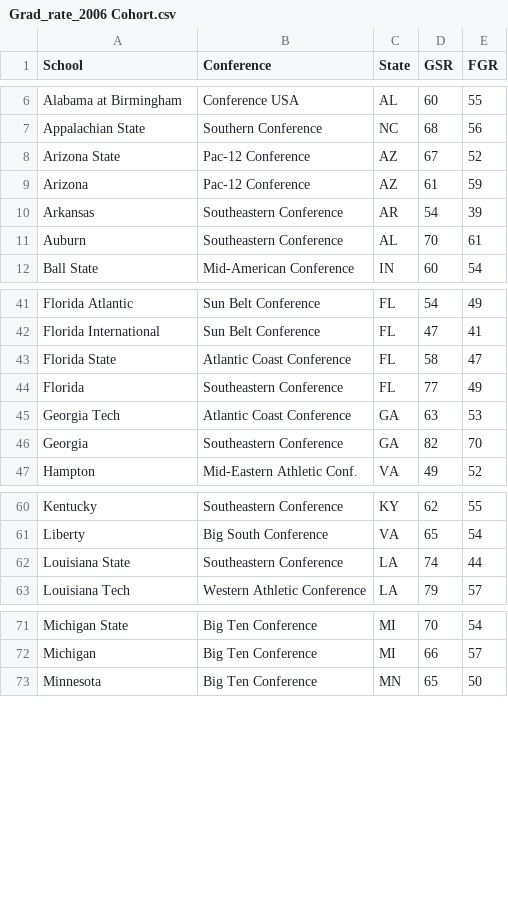
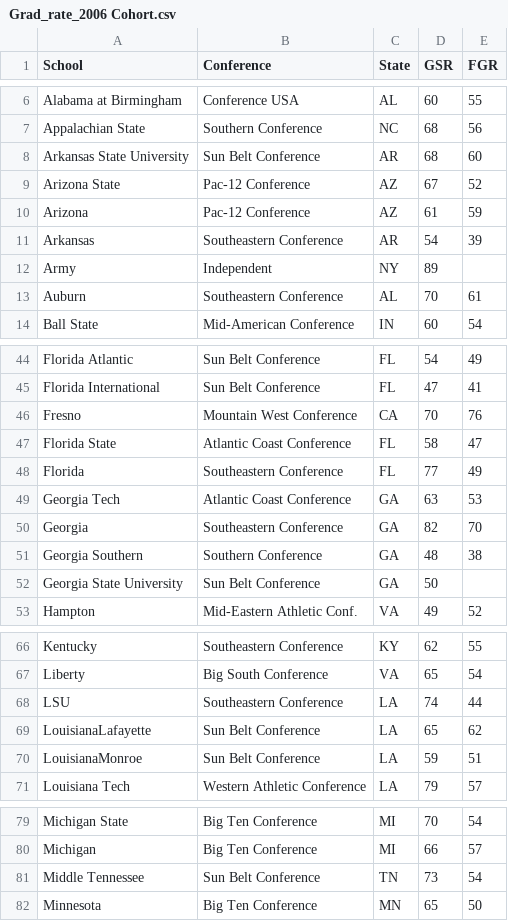
Before and after one commit to DanScholnick/ChefD, a CSV file: Grad_rate_2006 Cohort.csv, drawn as a sheet; only a part is shown, gaps mark what is left out; the diff covers the shown part only.

Commit message:
Add files via upload

```diff
--- a/Grad_rate_2006 Cohort.csv
+++ b/Grad_rate_2006 Cohort.csv
@@ -7,2 +7,3 @@ Alabama at Birmingham,Conference USA,AL,60,55,
 Appalachian State,Southern Conference,NC,68,56,
+Arkansas State University,Sun Belt Conference,AR,68,60,
 Arizona State,Pac-12 Conference,AZ,67,52,
@@ -10,2 +11,3 @@ Arizona,Pac-12 Conference,AZ,61,59,
 Arkansas,Southeastern Conference,AR,54,39,
+Army,Independent,NY,89,,
 Auburn,Southeastern Conference,AL,70,61,
@@ -42,2 +45,3 @@ Florida Atlantic,Sun Belt Conference,FL,54,49,
 Florida International,Sun Belt Conference,FL,47,41,
+Fresno,Mountain West Conference,CA,70,76,
 Florida State,Atlantic Coast Conference,FL,58,47,
@@ -46,2 +50,4 @@ Georgia Tech,Atlantic Coast Conference,GA,63,53,
 Georgia,Southeastern Conference,GA,82,70,
+Georgia Southern,Southern Conference,GA,48,38,
+Georgia State University,Sun Belt Conference,GA,50,,
 Hampton,Mid-Eastern Athletic Conf.,VA,49,52,
@@ -61,3 +67,5 @@ Kentucky,Southeastern Conference,KY,62,55,
 Liberty,Big South Conference,VA,65,54,
-Louisiana State,Southeastern Conference,LA,74,44,
+LSU,Southeastern Conference,LA,74,44,
+LouisianaLafayette,Sun Belt Conference,LA,65,62,
+LouisianaMonroe,Sun Belt Conference,LA,59,51,
 Louisiana Tech,Western Athletic Conference,LA,79,57,
@@ -72,2 +80,3 @@ Michigan State,Big Ten Conference,MI,70,54,
 Michigan,Big Ten Conference,MI,66,57,
+Middle Tennessee,Sun Belt Conference,TN,73,54,
 Minnesota,Big Ten Conference,MN,65,50,
```
Also changed, not shown: 2 added rows elsewhere in this file.
